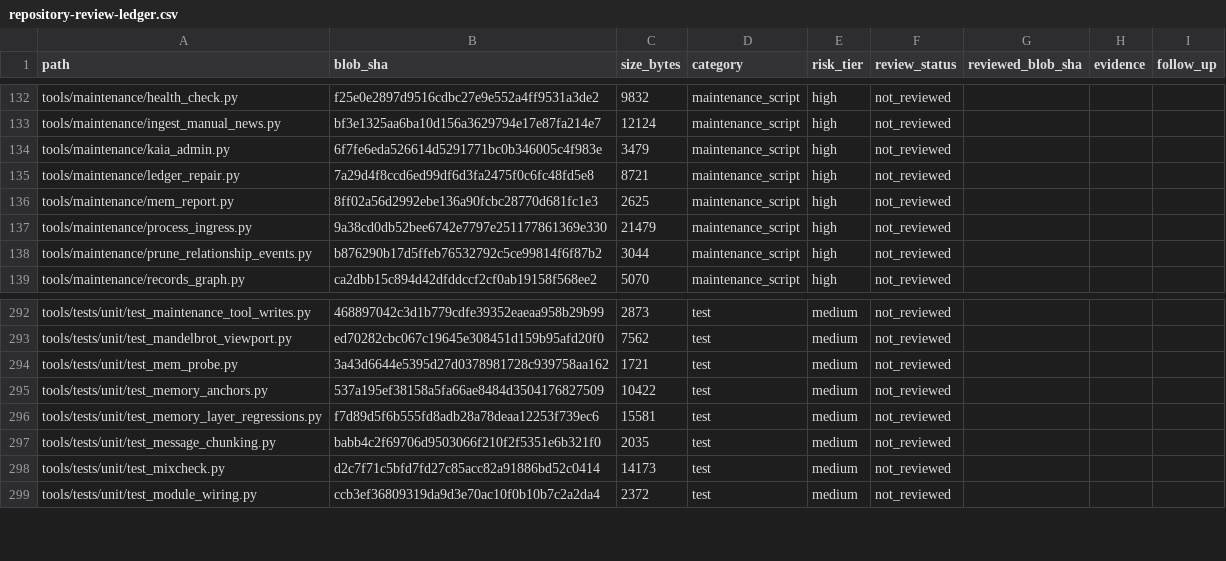
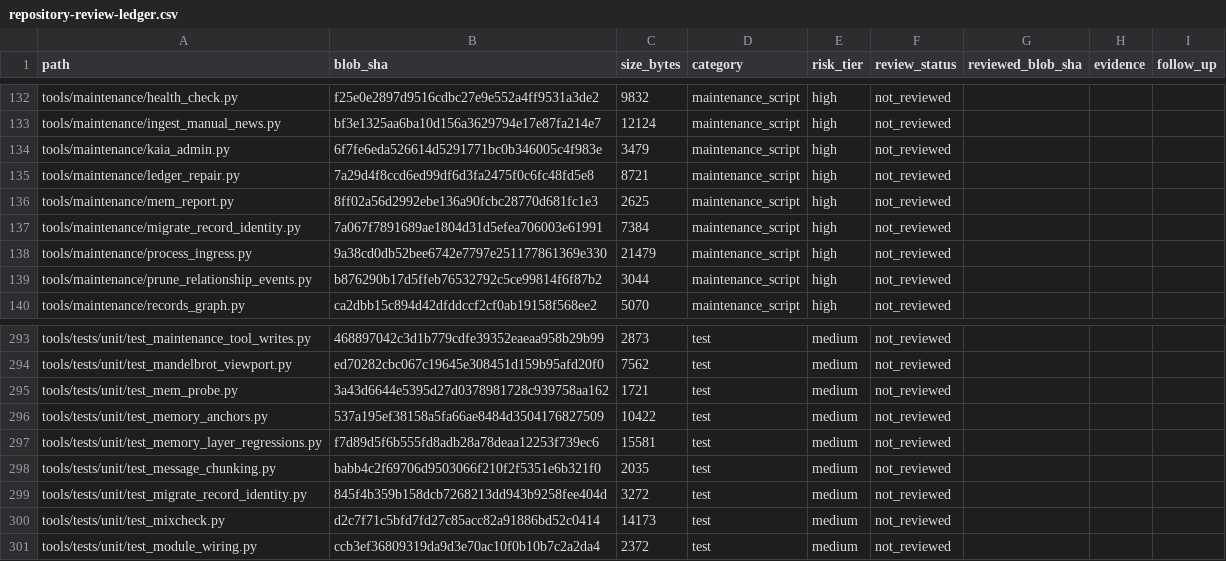
Before and after one commit to Ekco-S64QTN6/Kaiacord, a CSV file: docs/audits/repository-review-ledger.csv, drawn as a sheet; only a part is shown, gaps mark what is left out.

```diff
--- a/docs/audits/repository-review-ledger.csv
+++ b/docs/audits/repository-review-ledger.csv
@@ -136,2 +136,3 @@ tools/maintenance/ledger_repair.py,7a29d4f8ccd6ed99df6d3fa2475f0c6fc48fd5e8,8721
 tools/maintenance/mem_report.py,8ff02a56d2992ebe136a90fcbc28770d681fc1e3,2625,maintenance_script,high,not_reviewed,,,
+tools/maintenance/migrate_record_identity.py,7a067f7891689ae1804d31d5efea706003e61991,7384,maintenance_script,high,not_reviewed,,,
 tools/maintenance/process_ingress.py,9a38cd0db52bee6742e7797e251177861369e330,21479,maintenance_script,high,not_reviewed,,,
@@ -297,2 +298,3 @@ tools/tests/unit/test_memory_layer_regressions.py,f7d89d5f6b555fd8adb28a78deaa12
 tools/tests/unit/test_message_chunking.py,babb4c2f69706d9503066f210f2f5351e6b321f0,2035,test,medium,not_reviewed,,,
+tools/tests/unit/test_migrate_record_identity.py,845f4b359b158dcb7268213dd943b9258fee404d,3272,test,medium,not_reviewed,,,
 tools/tests/unit/test_mixcheck.py,d2c7f71c5bfd7fd27c85acc82a91886bd52c0414,14173,test,medium,not_reviewed,,,
```
Also changed, not shown: 2 other files.
